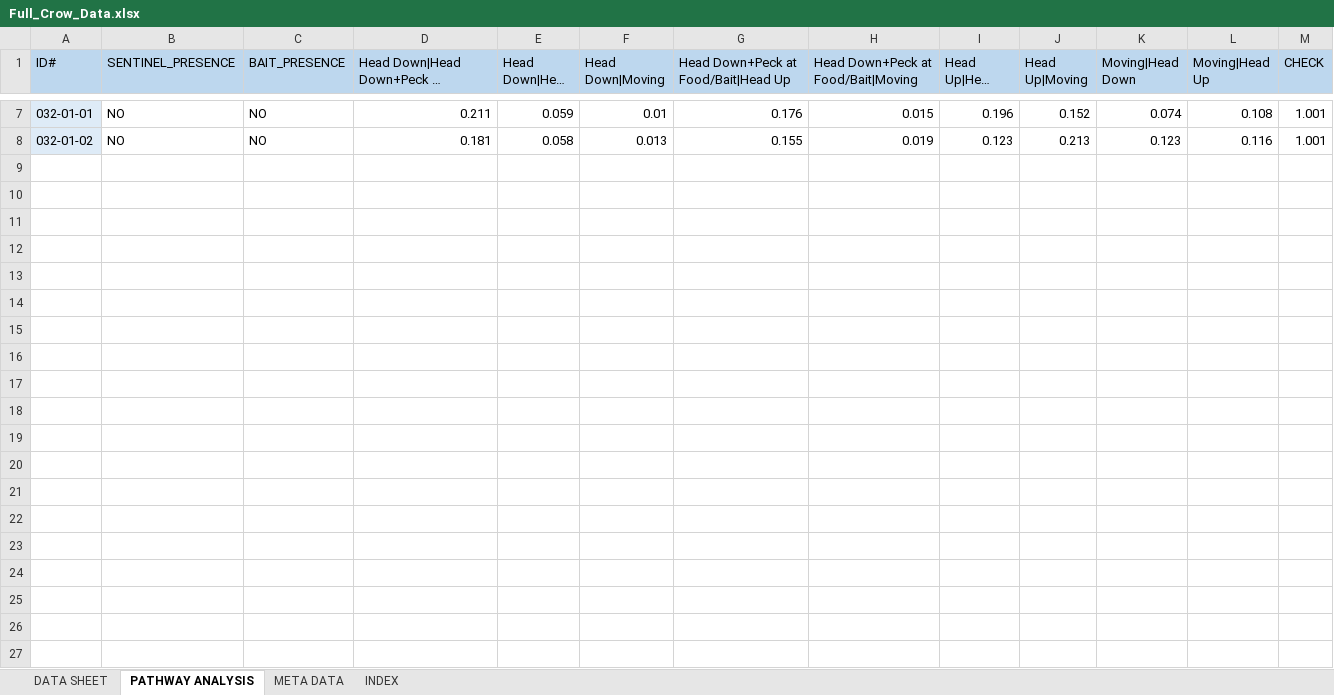
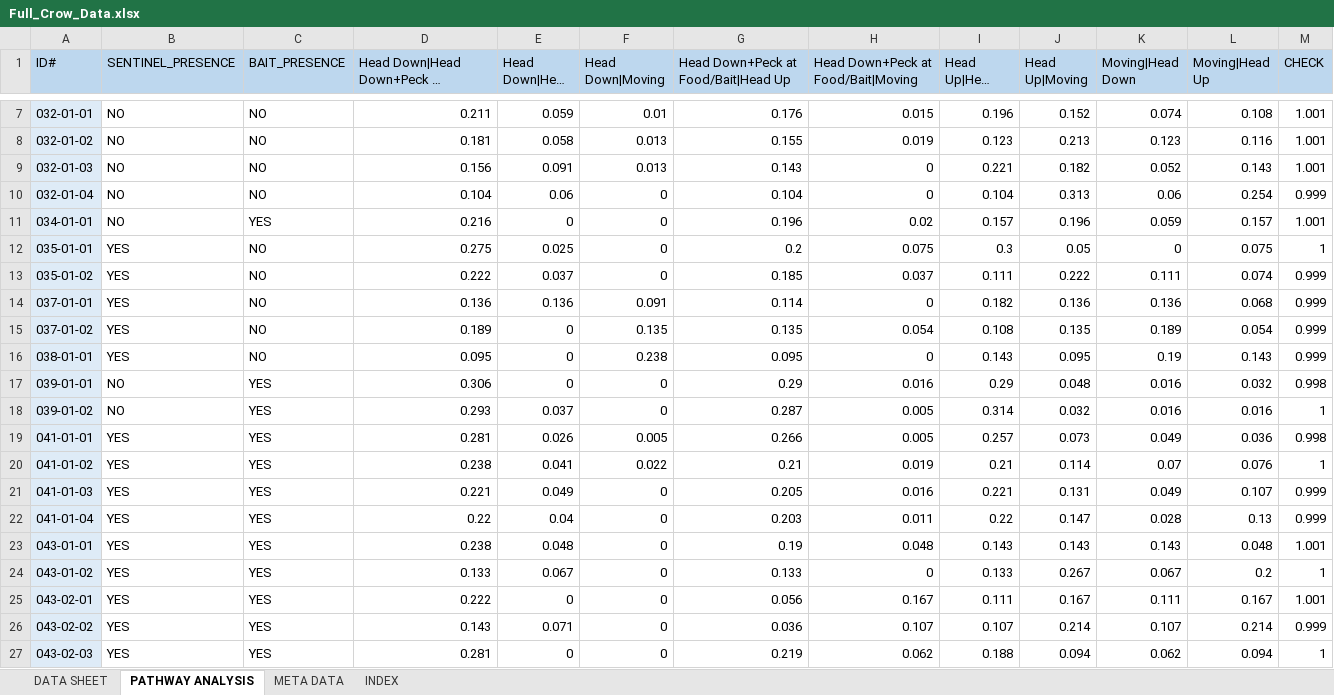
Before and after one commit to Apps980/Alex-Popescu-Thesis-2023, an Excel workbook: Data & Scripts/Full_Crow_Data.xlsx, sheet PATHWAY ANALYSIS, drawn as a sheet; only a part is shown, gaps mark what is left out; long unchanged cells end in …; values as stored, in another font and other column widths than the file's, no borders; the diff covers the shown part only; the diff names each change by its address in the sheet, - before the commit and + after, or states it on an @@ line.

```diff
--- a/Data & Scripts/Full_Crow_Data.xlsx (sheet PATHWAY ANALYSIS)
+++ b/Data & Scripts/Full_Crow_Data.xlsx (sheet PATHWAY ANALYSIS)
+row 9: 032-01-03 | NO | NO | 0.156 | 0.091 | 0.013 | 0.143 | 0 | 0.221 | 0.182 | 0.052 | 0.143 | 1.001
+row 10: 032-01-04 | NO | NO | 0.104 | 0.06 | 0 | 0.104 | 0 | 0.104 | 0.313 | 0.06 | 0.254 | 0.999
+row 11: 034-01-01 | NO | YES | 0.216 | 0 | 0 | 0.196 | 0.02 | 0.157 | 0.196 | 0.059 | 0.157 | 1.001
+row 12: 035-01-01 | YES | NO | 0.275 | 0.025 | 0 | 0.2 | 0.075 | 0.3 | 0.05 | 0 | 0.075 | 1
+row 13: 035-01-02 | YES | NO | 0.222 | 0.037 | 0 | 0.185 | 0.037 | 0.111 | 0.222 | 0.111 | 0.074 | 0.999
+row 14: 037-01-01 | YES | NO | 0.136 | 0.136 | 0.091 | 0.114 | 0 | 0.182 | 0.136 | 0.136 | 0.068 | 0.999
+row 15: 037-01-02 | YES | NO | 0.189 | 0 | 0.135 | 0.135 | 0.054 | 0.108 | 0.135 | 0.189 | 0.054 | 0.999
+row 16: 038-01-01 | YES | NO | 0.095 | 0 | 0.238 | 0.095 | 0 | 0.143 | 0.095 | 0.19 | 0.143 | 0.999
+row 17: 039-01-01 | NO | YES | 0.306 | 0 | 0 | 0.29 | 0.016 | 0.29 | 0.048 | 0.016 | 0.032 | 0.998
+row 18: 039-01-02 | NO | YES | 0.293 | 0.037 | 0 | 0.287 | 0.005 | 0.314 | 0.032 | 0.016 | 0.016 | 1
+row 19: 041-01-01 | YES | YES | 0.281 | 0.026 | 0.005 | 0.266 | 0.005 | 0.257 | 0.073 | 0.049 | 0.036 | 0.998
+row 20: 041-01-02 | YES | YES | 0.238 | 0.041 | 0.022 | 0.21 | 0.019 | 0.21 | 0.114 | 0.07 | 0.076 | 1
+row 21: 041-01-03 | YES | YES | 0.221 | 0.049 | 0 | 0.205 | 0.016 | 0.221 | 0.131 | 0.049 | 0.107 | 0.999
+row 22: 041-01-04 | YES | YES | 0.22 | 0.04 | 0 | 0.203 | 0.011 | 0.22 | 0.147 | 0.028 | 0.13 | 0.999
+row 23: 043-01-01 | YES | YES | 0.238 | 0.048 | 0 | 0.19 | 0.048 | 0.143 | 0.143 | 0.143 | 0.048 | 1.001
+row 24: 043-01-02 | YES | YES | 0.133 | 0.067 | 0 | 0.133 | 0 | 0.133 | 0.267 | 0.067 | 0.2 | 1
+row 25: 043-02-01 | YES | YES | 0.222 | 0 | 0 | 0.056 | 0.167 | 0.111 | 0.167 | 0.111 | 0.167 | 1.001
+row 26: 043-02-02 | YES | YES | 0.143 | 0.071 | 0 | 0.036 | 0.107 | 0.107 | 0.214 | 0.107 | 0.214 | 0.999
+row 27: 043-02-03 | YES | YES | 0.281 | 0 | 0 | 0.219 | 0.062 | 0.188 | 0.094 | 0.062 | 0.094 | 1
```
Also changed, not shown: 17 added rows elsewhere in this sheet, sheet DATA SHEET, 23 other files.
